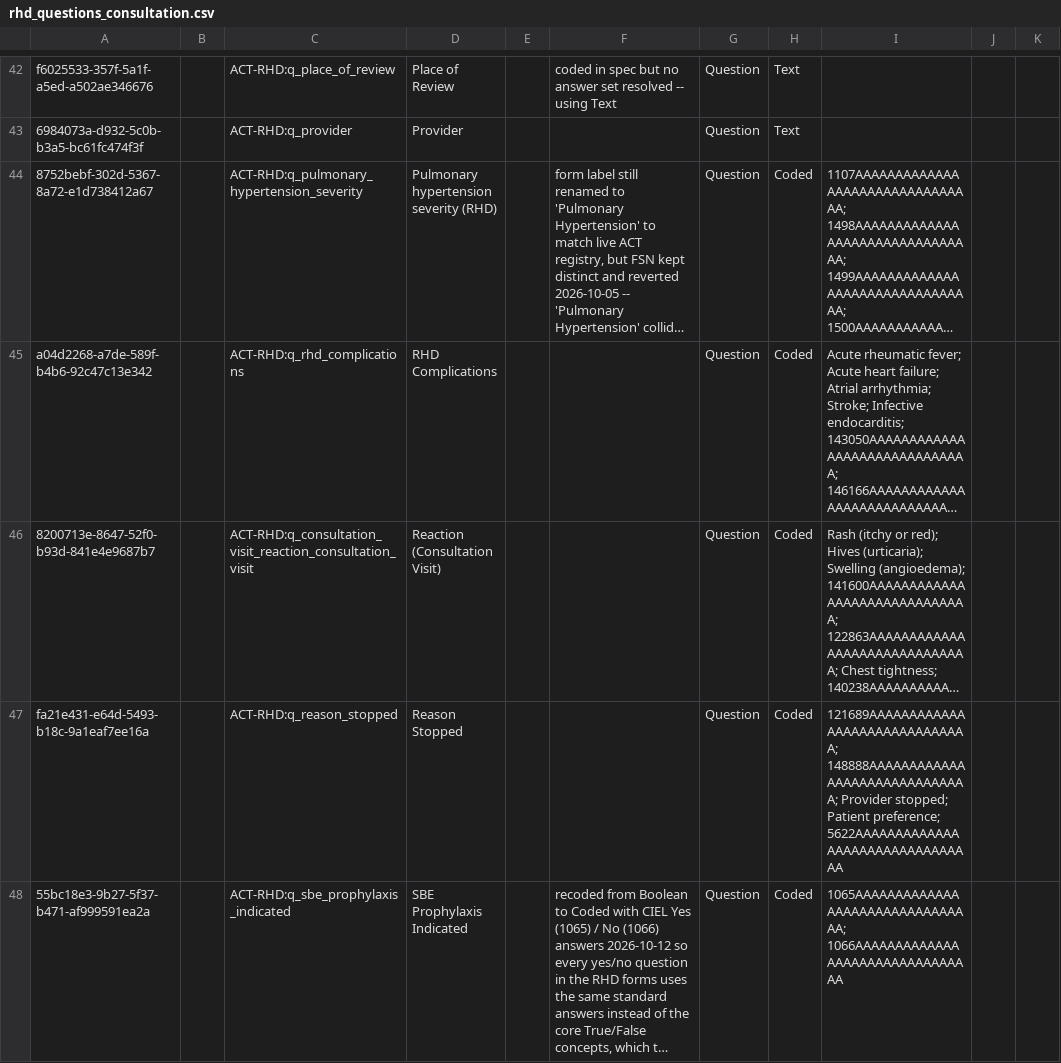
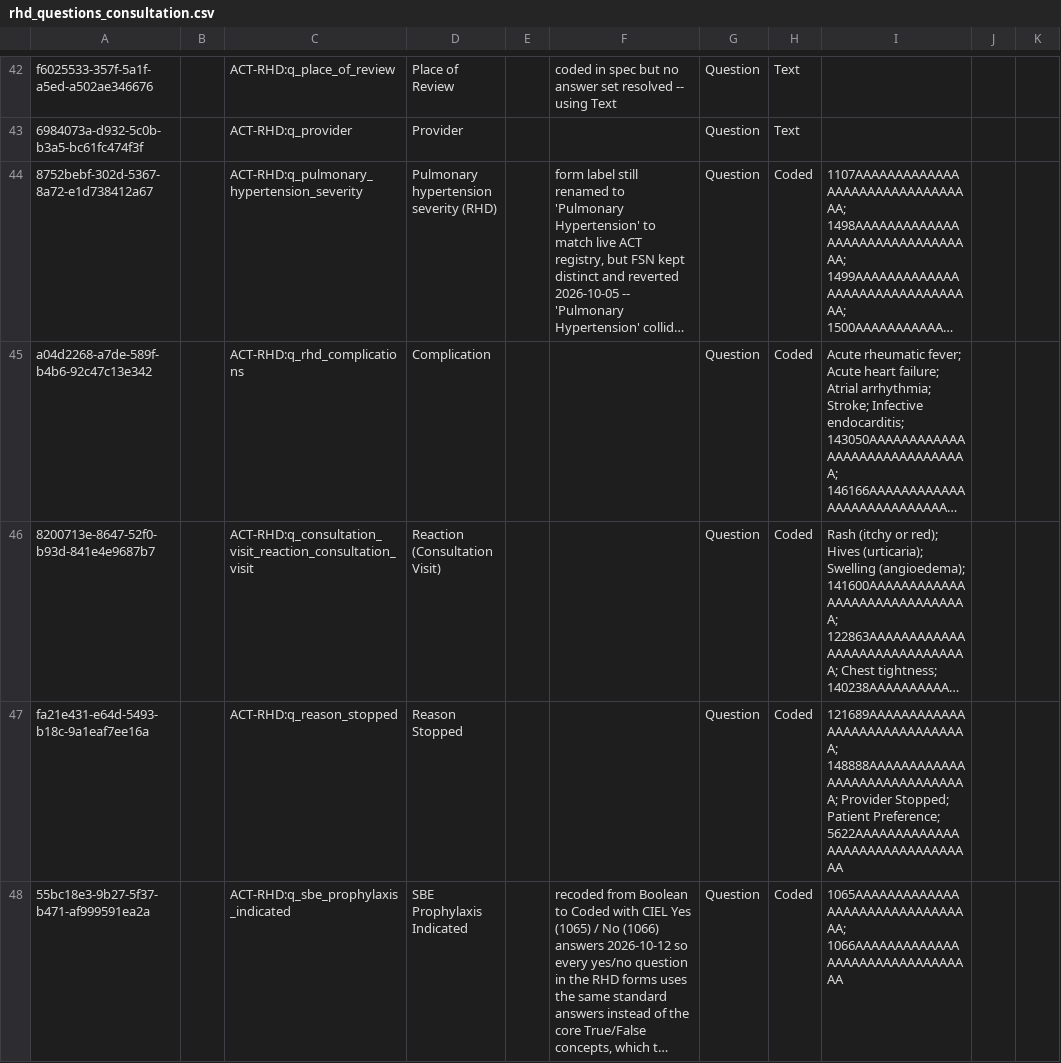
Before and after one commit to DIGI-UW/openmrs-distro-referenceapplication, a CSV file: distro/configuration/concepts/rhd_questions_consultation.csv, drawn as a sheet; only a part is shown, gaps mark what is left out; long unchanged cells end in …; the diff covers the shown part only; the diff names each change by its address in the sheet, - before the commit and + after, or states it on an @@ line.

```diff
--- a/distro/configuration/concepts/rhd_questions_consultation.csv
+++ b/distro/configuration/concepts/rhd_questions_consultation.csv
-D45: RHD Complications
+D45: Complication
-I47: …148888AAAAAAAAAAAAAAAAAAAAAAAAAAAAAA; Provider stopped; Patient preference; 5622AAAAAAAAAAAAAAAAAAAAAAAAAAAAAAAA
+I47: …148888AAAAAAAAAAAAAAAAAAAAAAAAAAAAAA; Provider Stopped; Patient Preference; 5622AAAAAAAAAAAAAAAAAAAAAAAAAAAAAAAA
```
Also changed, not shown: 3 edited cells elsewhere in this file, distro/configuration/concepts/rhd_questions_registration.csv, 9 other files.
